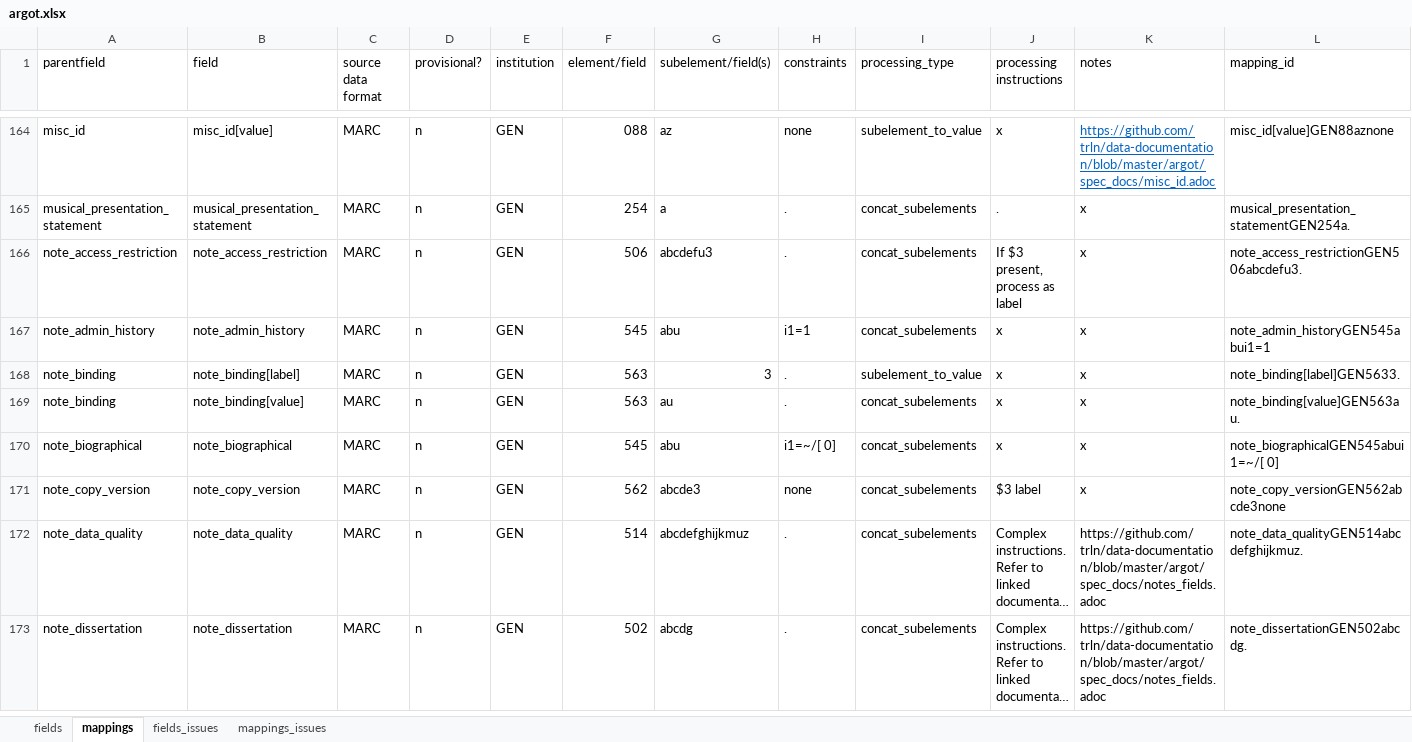
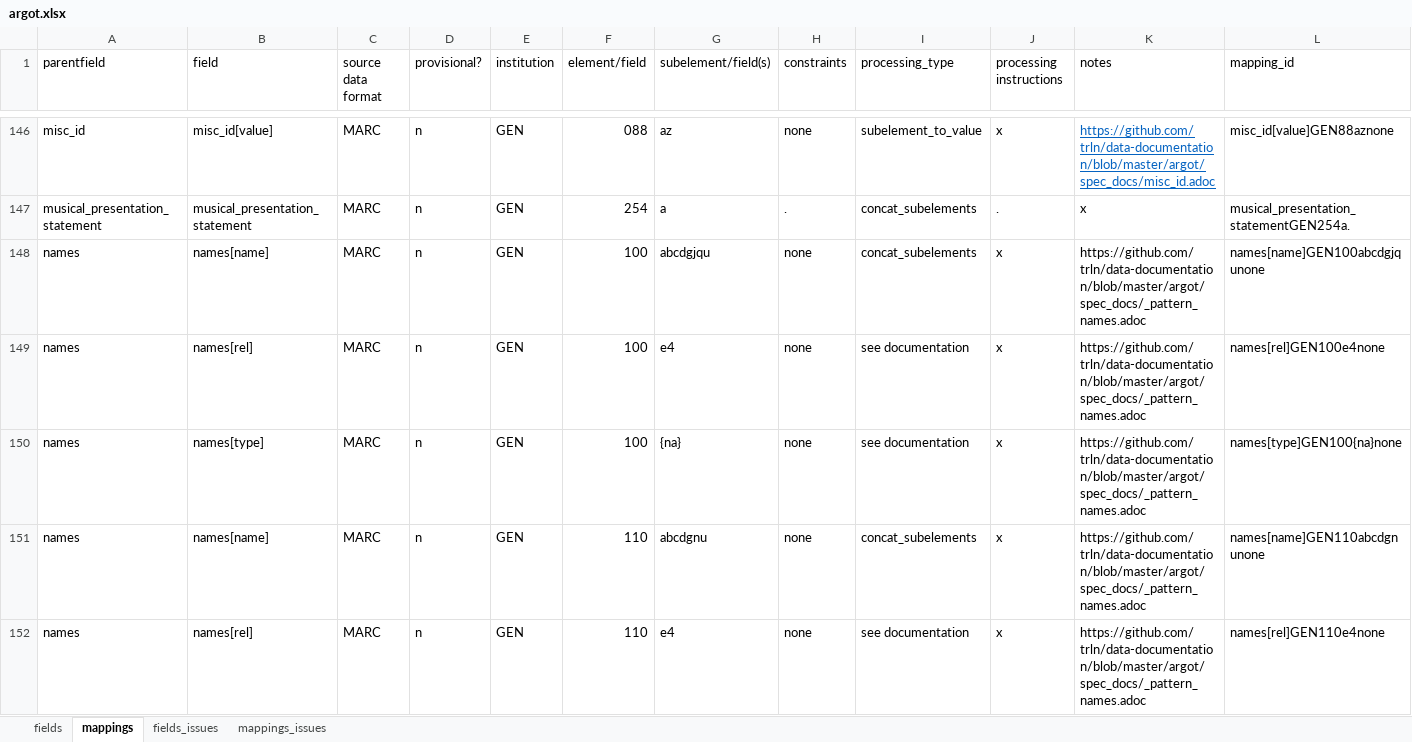
Before and after one commit to trln/data-documentation, an Excel workbook: argot/argot.xlsx, sheet mappings, drawn as a sheet; only a part is shown, gaps mark what is left out; the shorter side is filled out with more unchanged rows; long unchanged cells end in …; values as stored, in another font and other column widths than the file's, no borders; conditional formats and table styles not drawn; rows hold the shown columns only; the diff covers the shown part only; the diff names each change by its address in the sheet, - before the commit and + after, or states it on an @@ line.

Commit message:
finish spec for name pattern

```diff
--- a/argot/argot.xlsx (sheet mappings)
+++ b/argot/argot.xlsx (sheet mappings)
+row 148: names | names[name] | MARC | n | GEN | 100 | abcdgjqu | none | concat_subelements | x | https://github.com/trln/data-documentation/blob/master/argot/spec_docs/_pattern_names.adoc | names[name]GEN100abcdgjqunone
+row 149: names | names[rel] | MARC | n | GEN | 100 | e4 | none | see documentation | x | https://github.com/trln/data-documentation/blob/master/argot/spec_docs/_pattern_names.adoc | names[rel]GEN100e4none
+row 150: names | names[type] | MARC | n | GEN | 100 | {na} | none | see documentation | x | https://github.com/trln/data-documentation/blob/master/argot/spec_docs/_pattern_names.adoc | names[type]GEN100{na}none
+row 151: names | names[name] | MARC | n | GEN | 110 | abcdgnu | none | concat_subelements | x | https://github.com/trln/data-documentation/blob/master/argot/spec_docs/_pattern_names.adoc | names[name]GEN110abcdgnunone
+row 152: names | names[rel] | MARC | n | GEN | 110 | e4 | none | see documentation | x | https://github.com/trln/data-documentation/blob/master/argot/spec_docs/_pattern_names.adoc | names[rel]GEN110e4none
```
Also changed, not shown: 16 added rows and 18 removed rows elsewhere in this sheet, sheet fields, 3 other files.
